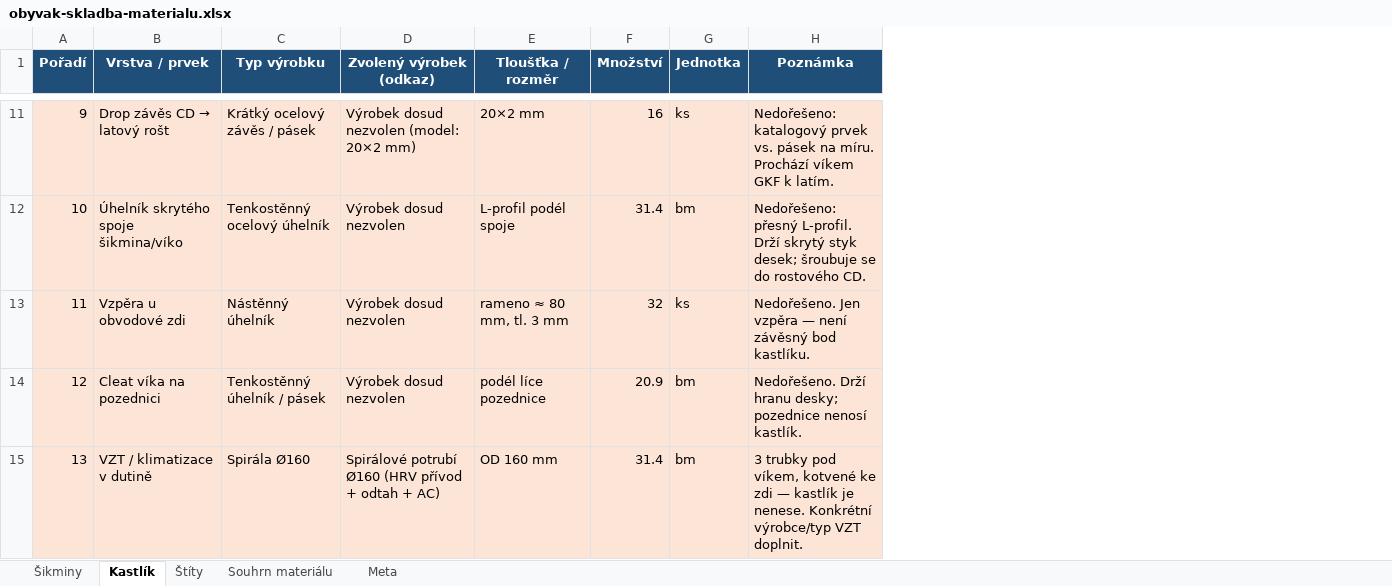
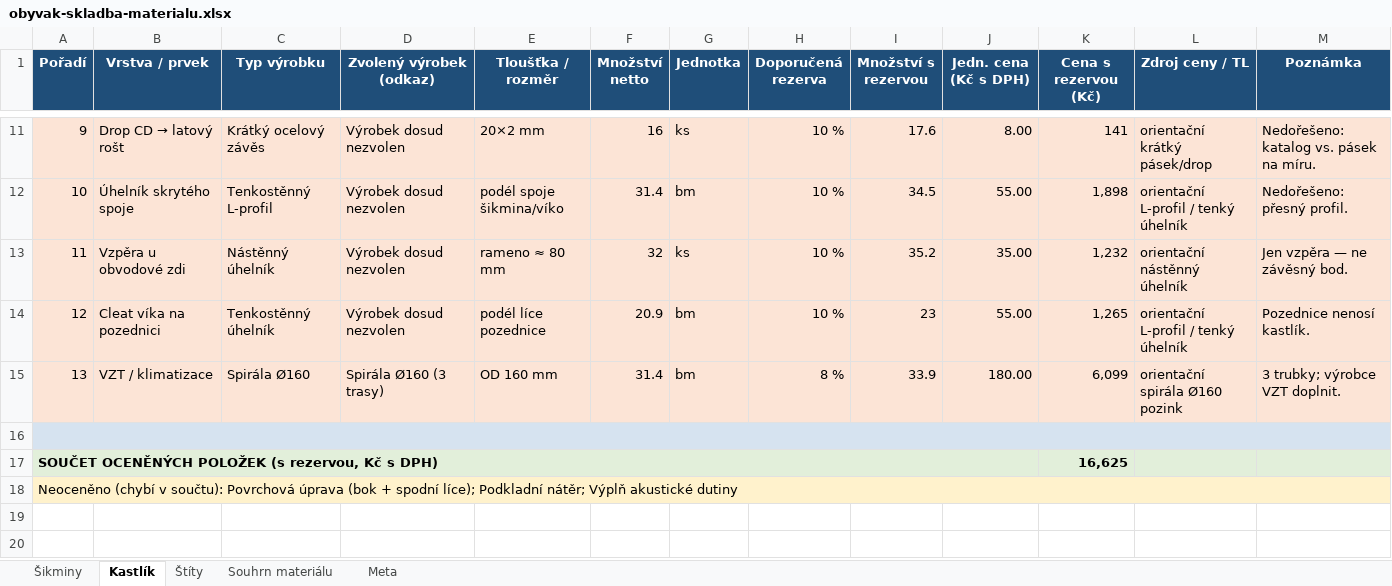
Before and after one commit to pteasima/Blueprints, an Excel workbook: docs/obyvak-skladba-materialu.xlsx, sheet Kastlík, drawn as a sheet; only a part is shown, gaps mark what is left out; values as stored, in another font and other column widths than the file's, no borders; addresses are those after the commit; the diff covers the shown part only; the diff names each change by its address in the sheet, - before the commit and + after, or states it on an @@ line.

```diff
--- a/docs/obyvak-skladba-materialu.xlsx (sheet Kastlík)
+++ b/docs/obyvak-skladba-materialu.xlsx (sheet Kastlík)
+column H (Doporučená rezerva), rows 11-15: 10 % | 10 % | 10 % | 10 % | 8 %
+column I (Množství s rezervou), rows 11-15: 17.6 | 34.5 | 35.2 | 23 | 33.9
+column J (Jedn. cena (Kč s DPH)), rows 11-15: 8.00 | 55.00 | 35.00 | 55.00 | 180.00
+column K (Cena s rezervou (Kč)), rows 11-15: 141 | 1,898 | 1,232 | 1,265 | 6,099
+column L (Zdroj ceny / TL), rows 11-15: orientační krátký pásek/drop | orientační L-profil / tenký úhelník | orientační nástěnný úhelník | orientační L-profil / tenký úhelník | orientační spirála Ø160 pozink
-F1: Množství
+F1: Množství netto
@@ B11 (Vrstva / prvek): Drop závěs CD → latový rošt → Drop CD → latový rošt @@
-C11 (Typ výrobku): Krátký ocelový závěs / pásek
+C11 (Typ výrobku): Krátký ocelový závěs
-D11 (Zvolený výrobek (odkaz)): Výrobek dosud nezvolen (model: 20×2 mm)
+D11 (Zvolený výrobek (odkaz)): Výrobek dosud nezvolen
-M11 (Poznámka): Nedořešeno: katalogový prvek vs. pásek na míru. Prochází víkem GKF k latím.
+M11 (Poznámka): Nedořešeno: katalog vs. pásek na míru.
-B12 (Vrstva / prvek): Úhelník skrytého spoje šikmina/víko
+B12 (Vrstva / prvek): Úhelník skrytého spoje
-C12 (Typ výrobku): Tenkostěnný ocelový úhelník
+C12 (Typ výrobku): Tenkostěnný L-profil
-E12 (Tloušťka / rozměr): L-profil podél spoje
+E12 (Tloušťka / rozměr): podél spoje šikmina/víko
-M12 (Poznámka): Nedořešeno: přesný L-profil. Drží skrytý styk desek; šroubuje se do rostového CD.
+M12 (Poznámka): Nedořešeno: přesný profil.
-E13 (Tloušťka / rozměr): rameno ≈ 80 mm, tl. 3 mm
+E13 (Tloušťka / rozměr): rameno ≈ 80 mm
-M13 (Poznámka): Nedořešeno. Jen vzpěra — není závěsný bod kastlíku.
+M13 (Poznámka): Jen vzpěra — ne závěsný bod.
-C14 (Typ výrobku): Tenkostěnný úhelník / pásek
+C14 (Typ výrobku): Tenkostěnný úhelník
-M14 (Poznámka): Nedořešeno. Drží hranu desky; pozednice nenosí kastlík.
+M14 (Poznámka): Pozednice nenosí kastlík.
-B15 (Vrstva / prvek): VZT / klimatizace v dutině
+B15 (Vrstva / prvek): VZT / klimatizace
-D15 (Zvolený výrobek (odkaz)): Spirálové potrubí Ø160 (HRV přívod + odtah + AC)
+D15 (Zvolený výrobek (odkaz)): Spirála Ø160 (3 trasy)
-M15 (Poznámka): 3 trubky pod víkem, kotvené ke zdi — kastlík je nenese. Konkrétní výrobce/typ VZT doplnit.
+M15 (Poznámka): 3 trubky; výrobce VZT doplnit.
+row 16: (empty)
+row 17: SOUČET OCENĚNÝCH POLOŽEK (s rezervou, Kč s DPH) |  |  |  |  |  |  |  |  |  | 16,625
+row 18: Neoceněno (chybí v součtu): Povrchová úprava (bok + spodní líce); Podkladní nátěr; Výplň akustické dutiny
```
Also changed, not shown: 24 edited cells, cell formats and row numbers in column A elsewhere in this sheet, sheet Souhrn materiálu, sheet Štíty, sheet Šikminy, sheet Meta, 3 other files.
